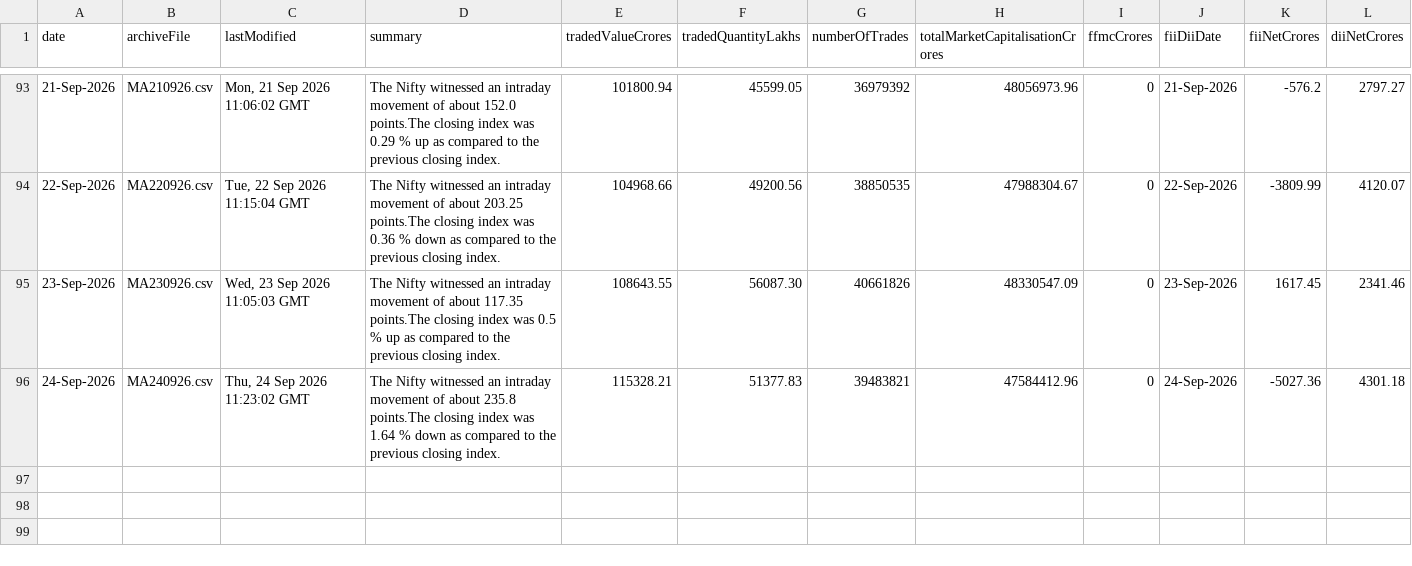
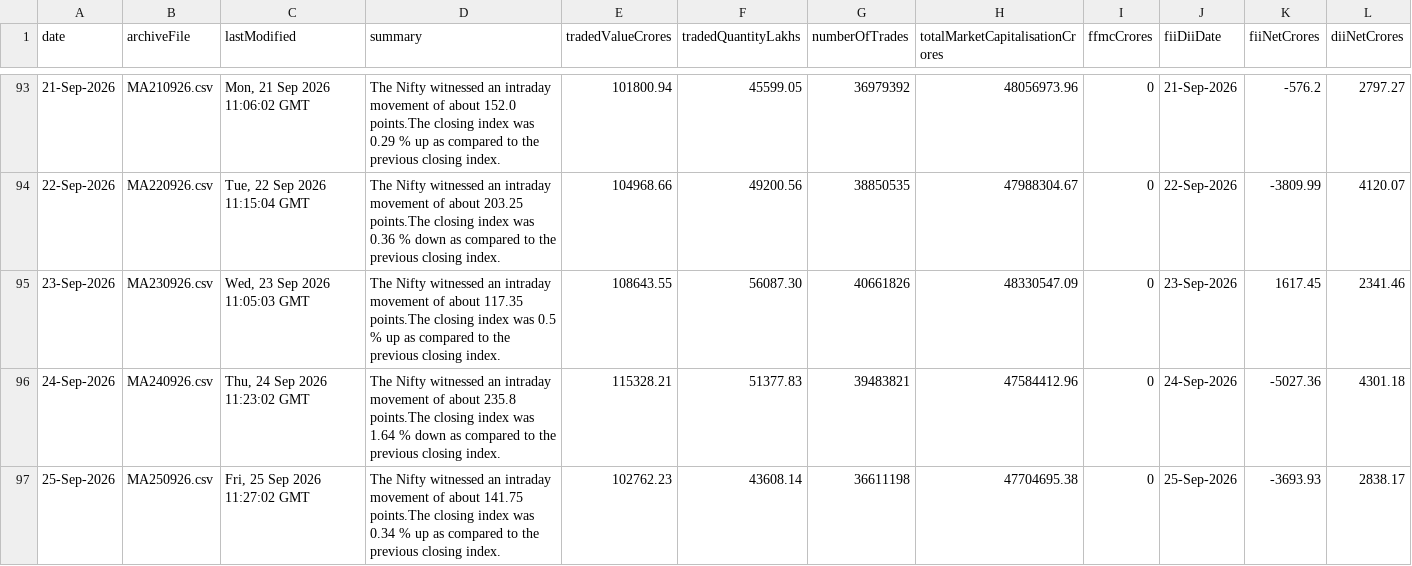
Before and after one commit to shivaraj-arch/niftyanalytica, a CSV file: data/market-activity-history.csv, drawn as a sheet; only a part is shown, gaps mark what is left out.

```diff
--- a/data/market-activity-history.csv
+++ b/data/market-activity-history.csv
@@ -96 +96,2 @@ date,archiveFile,lastModified,summary,tradedValueCrores,tradedQuantityLakhs,numb
 24-Sep-2026,MA240926.csv,"Thu, 24 Sep 2026 11:23:02 GMT",The Nifty witnessed an intraday movement of about 235.8 points.The closing index was 1.64 % down as compared to the previous closing index.,115328.21,51377.83,39483821,47584412.96,0,24-Sep-2026,-5027.36,4301.18
+25-Sep-2026,MA250926.csv,"Fri, 25 Sep 2026 11:27:02 GMT",The Nifty witnessed an intraday movement of about 141.75 points.The closing index was 0.34 % up as compared to the previous closing index.,102762.23,43608.14,36611198,47704695.38,0,25-Sep-2026,-3693.93,2838.17
```
Also changed, not shown: data/index-summary-history.csv, 2 other files.
